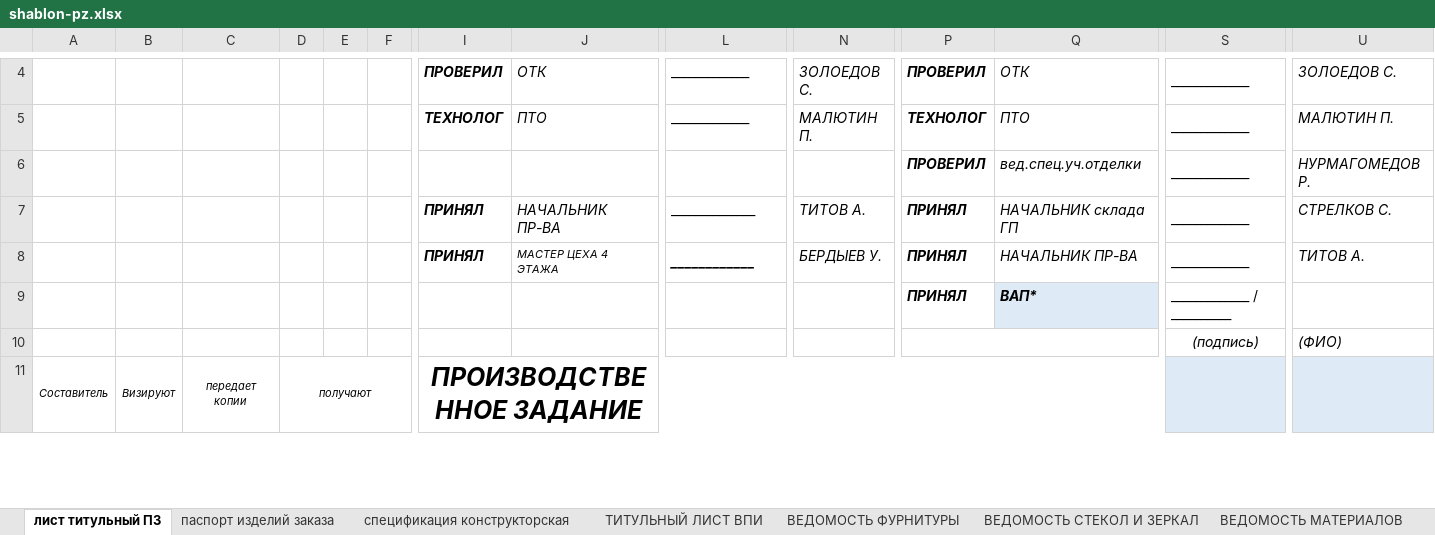
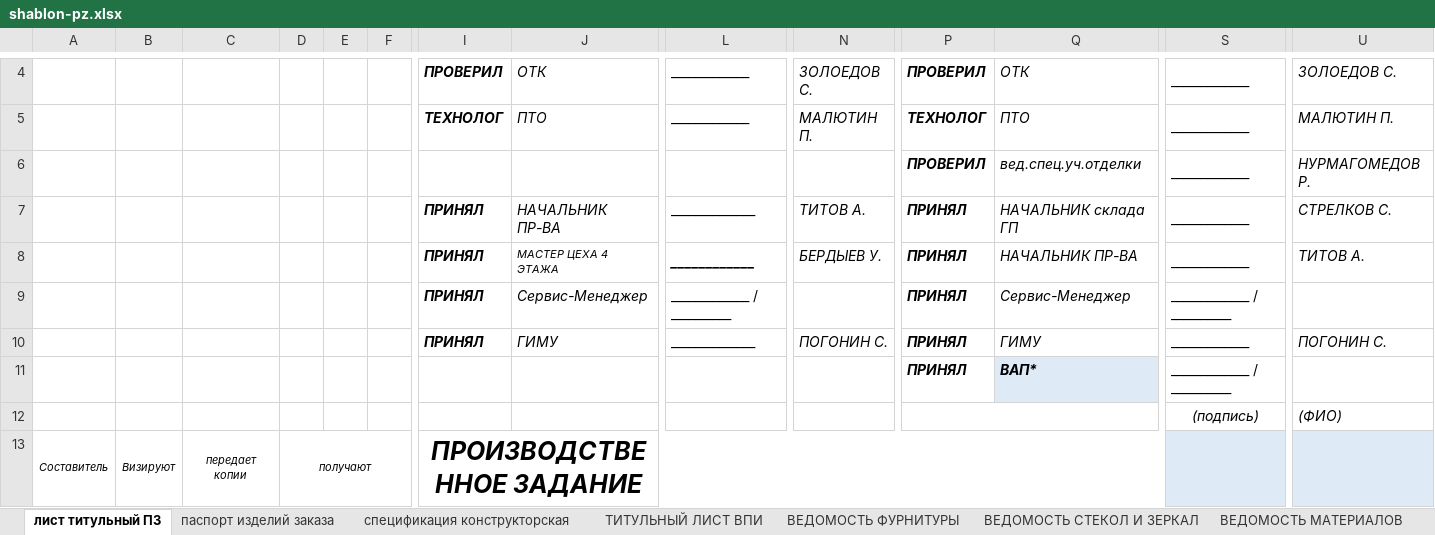
Before and after one commit to SergeyShishenko/test, an Excel workbook: dist/files/xls/shablon-pz.xlsx, sheet лист титульный ПЗ, drawn as a sheet; only a part is shown, gaps mark what is left out; values as stored, in another font and other column widths than the file's, no borders; rows hold the shown columns only; the diff names each change by its address in the sheet, - before the commit and + after, or states it on an @@ line.

```diff
--- a/dist/files/xls/shablon-pz.xlsx (sheet лист титульный ПЗ)
+++ b/dist/files/xls/shablon-pz.xlsx (sheet лист титульный ПЗ)
+row 9:  |  |  |  |  |  | ПРИНЯЛ | Сервис-Менеджер | _____________ / __________ |  | ПРИНЯЛ | Сервис-Менеджер | _____________ / __________
+row 10:  |  |  |  |  |  | ПРИНЯЛ | ГИМУ | ______________ | ПОГОНИН С. | ПРИНЯЛ | ГИМУ | _____________ | ПОГОНИН С.
```
Also changed, not shown: formulas that keep their value, 3 other files.
